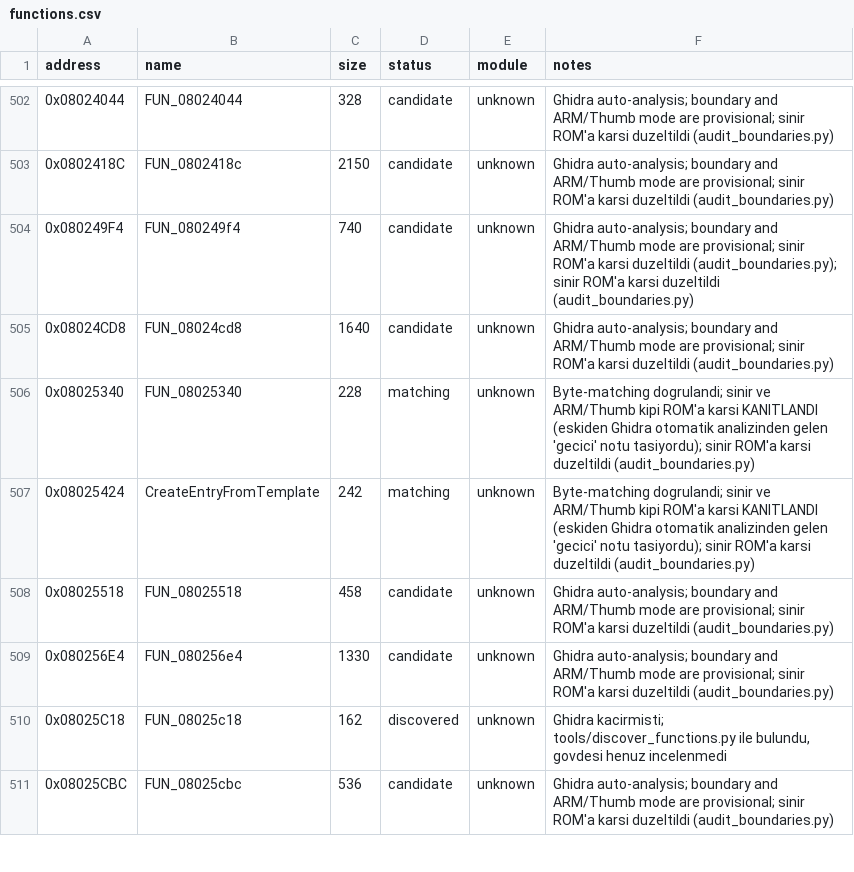
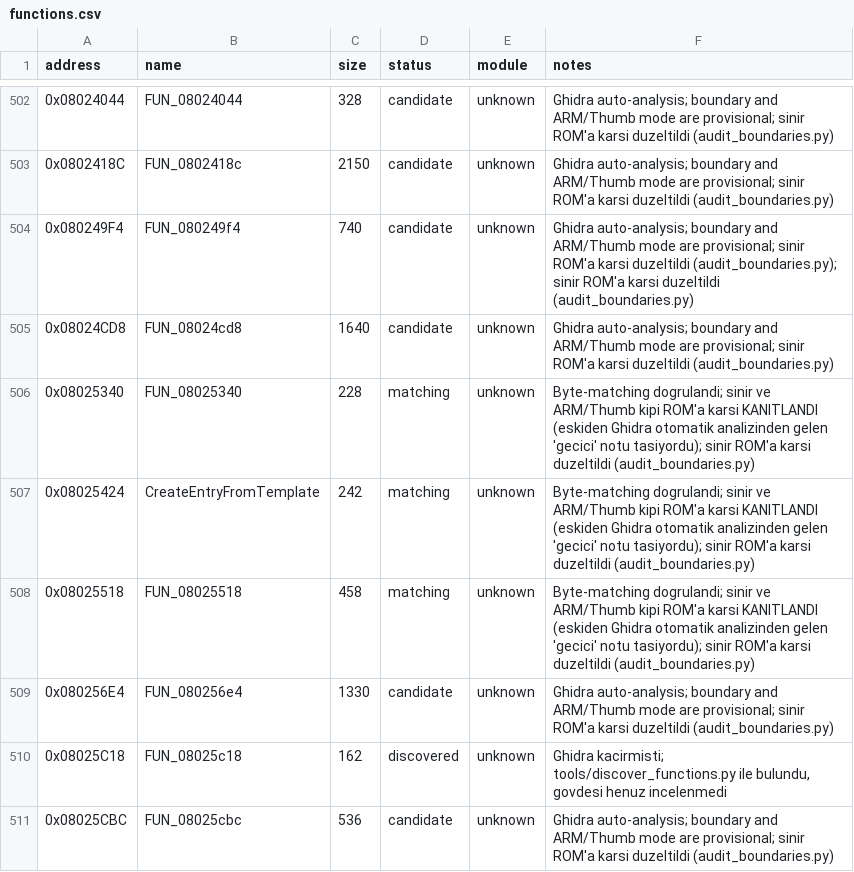
Before and after one commit to ahm3texe/gta-advance, a CSV file: data/functions.csv, drawn as a sheet; only a part is shown, gaps mark what is left out.

```diff
--- a/data/functions.csv
+++ b/data/functions.csv
@@ -507,3 +507,3 @@ address,name,size,status,module,notes
 0x08025424,CreateEntryFromTemplate,242,matching,unknown,Byte-matching dogrulandi; sinir ve ARM/Thumb kipi ROM'a karsi KANITLANDI (eskiden Ghidra otomatik analizinden gelen 'gecici' notu tasiyordu); sinir ROM'a karsi duzeltildi (audit_boundaries.py)
-0x08025518,FUN_08025518,458,candidate,unknown,Ghidra auto-analysis; boundary and ARM/Thumb mode are provisional; sinir ROM'a karsi duzeltildi (audit_boundaries.py)
+0x08025518,FUN_08025518,458,matching,unknown,Byte-matching dogrulandi; sinir ve ARM/Thumb kipi ROM'a karsi KANITLANDI (eskiden Ghidra otomatik analizinden gelen 'gecici' notu tasiyordu); sinir ROM'a karsi duzeltildi (audit_boundaries.py)
 0x080256E4,FUN_080256e4,1330,candidate,unknown,Ghidra auto-analysis; boundary and ARM/Thumb mode are provisional; sinir ROM'a karsi duzeltildi (audit_boundaries.py)
```
Also changed, not shown: data/c_sources.csv, 1 other file.
